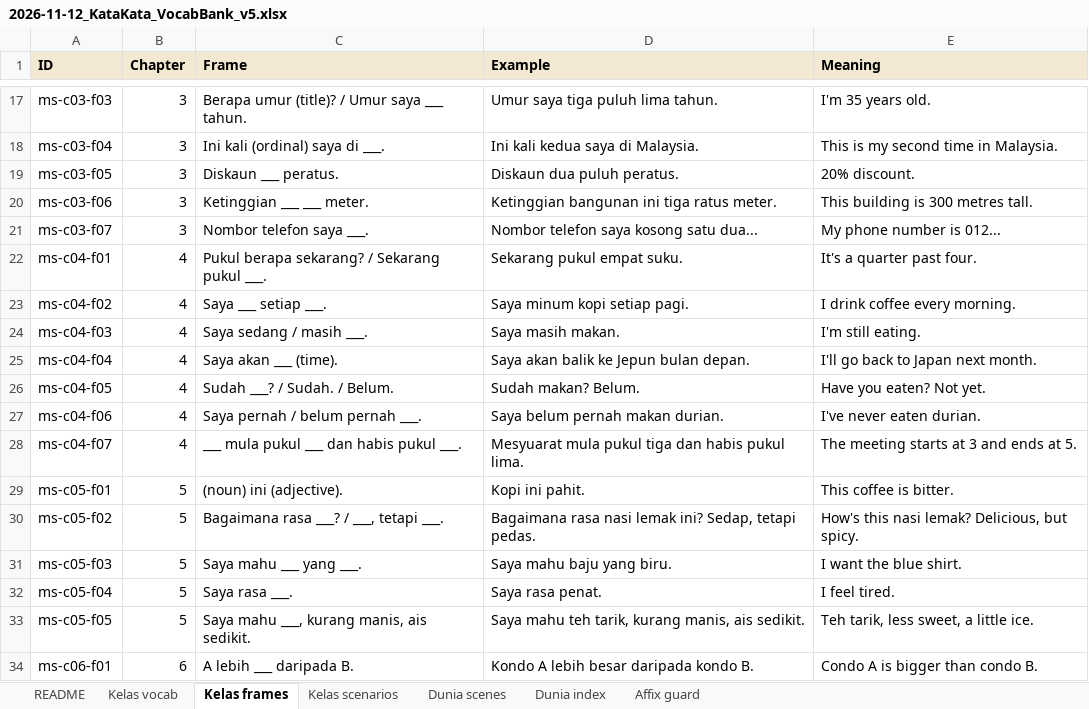
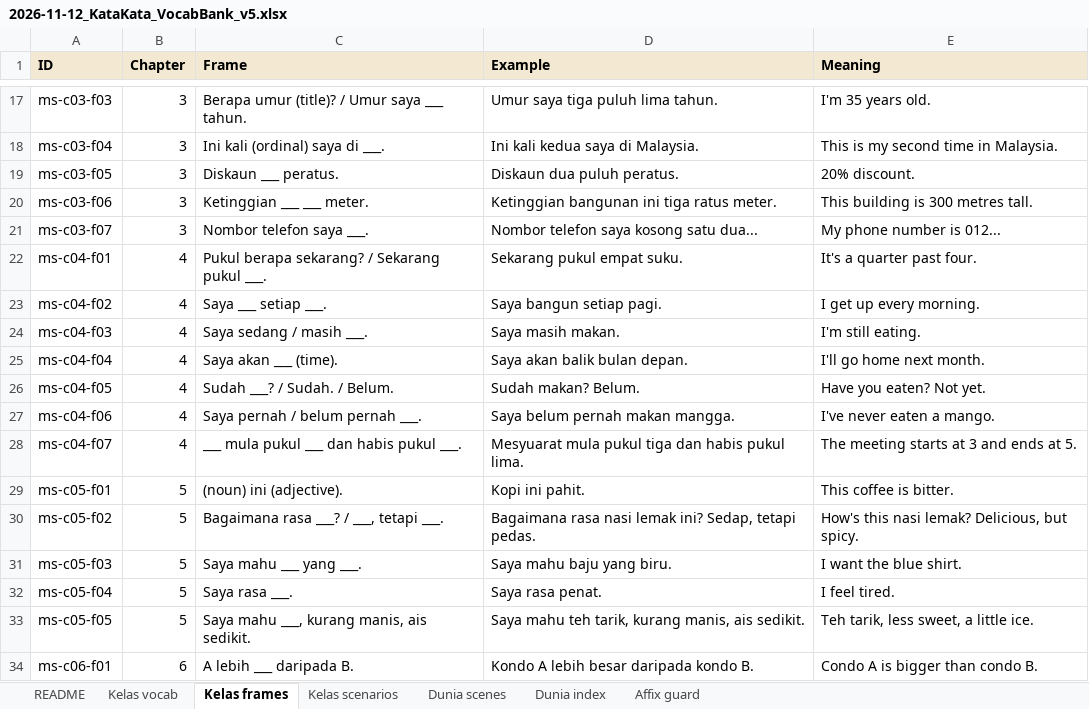
Before and after one commit to Nagatake-vonHatsune/katakata, an Excel workbook: content/source/2026-11-12_KataKata_VocabBank_v5.xlsx, sheet Kelas frames, drawn as a sheet; only a part is shown, gaps mark what is left out; values as stored, in another font and other column widths than the file's, no borders; the diff names each change by its address in the sheet, - before the commit and + after, or states it on an @@ line.

```diff
--- a/content/source/2026-11-12_KataKata_VocabBank_v5.xlsx (sheet Kelas frames)
+++ b/content/source/2026-11-12_KataKata_VocabBank_v5.xlsx (sheet Kelas frames)
-D23 (Example): Saya minum kopi setiap pagi.
+D23 (Example): Saya bangun setiap pagi.
-E23 (Meaning): I drink coffee every morning.
+E23 (Meaning): I get up every morning.
-D25 (Example): Saya akan balik ke Jepun bulan depan.
+D25 (Example): Saya akan balik bulan depan.
-E25 (Meaning): I'll go back to Japan next month.
+E25 (Meaning): I'll go home next month.
-D27 (Example): Saya belum pernah makan durian.
+D27 (Example): Saya belum pernah makan mangga.
-E27 (Meaning): I've never eaten durian.
+E27 (Meaning): I've never eaten a mango.
```
Also changed, not shown: sheet Kelas vocab, sheet Kelas scenarios, sheet README, 6 other files.
